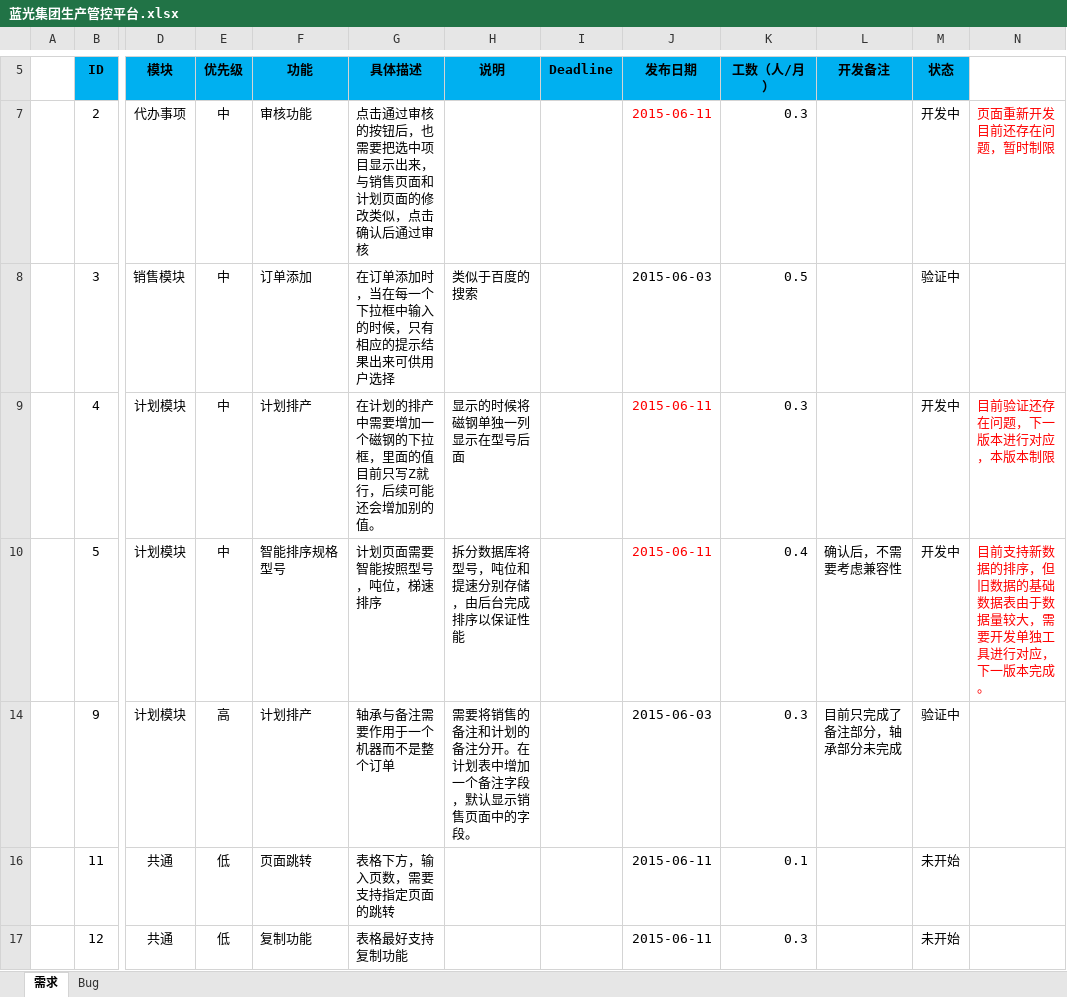
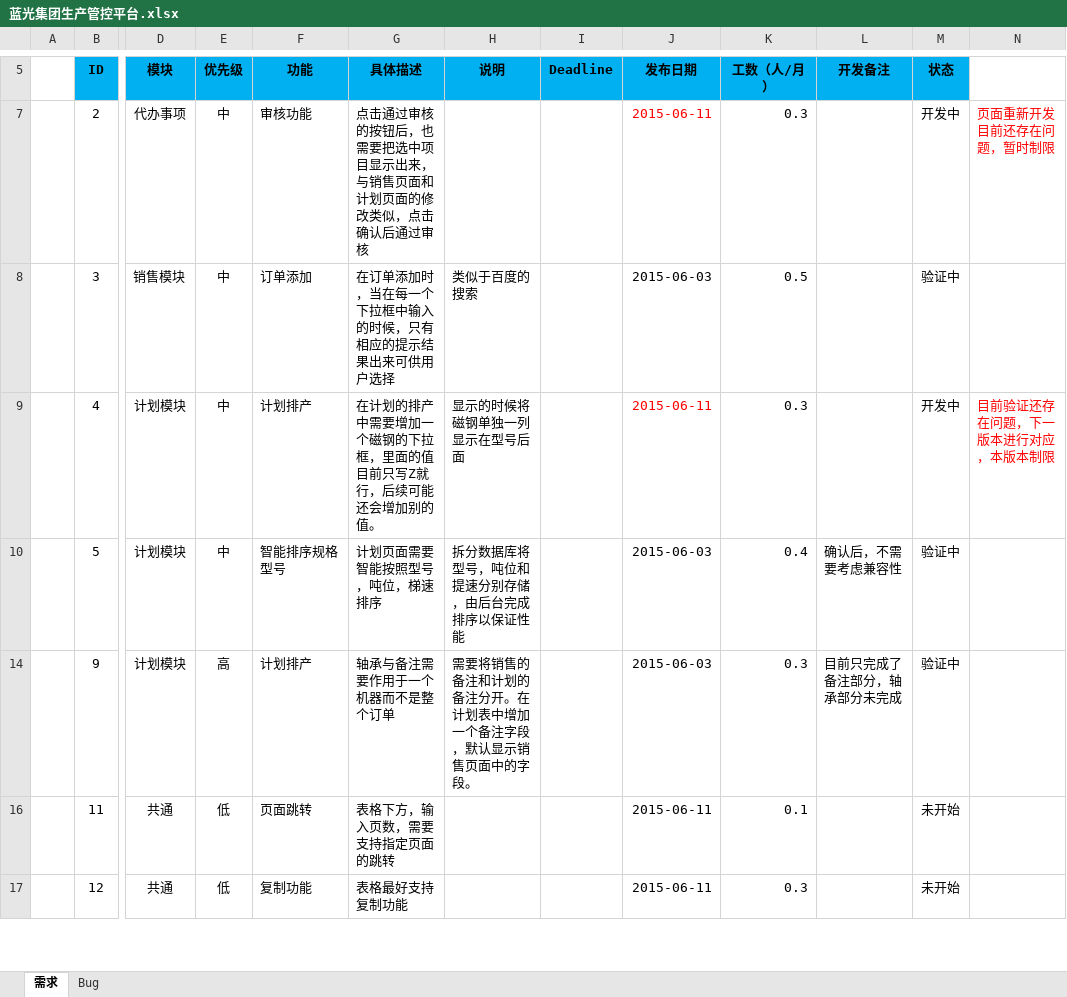
Before and after one commit to Patrick-Wang/BlueRay, an Excel workbook: Documentation/蓝光集团生产管控平台.xlsx, sheet 需求, drawn as a sheet; only a part is shown, gaps mark what is left out; values as stored, in another font and other column widths than the file's, no borders; the diff names each change by its address in the sheet, - before the commit and + after, or states it on an @@ line.

Commit message:
更新状态

```diff
--- a/Documentation/蓝光集团生产管控平台.xlsx (sheet 需求)
+++ b/Documentation/蓝光集团生产管控平台.xlsx (sheet 需求)
-J10 (发布日期): 2015-06-11
+J10 (发布日期): 2015-06-03
-J10 text colour: #FF0000
+J10 text colour: black
-M10 (状态): 开发中
+M10 (状态): 验证中
-N10: 目前支持新数据的排序，但旧数据的基础数据表由于数据量较大，需要开发单独工具进行对应，下一版本完成。
+N10: (empty)
```
